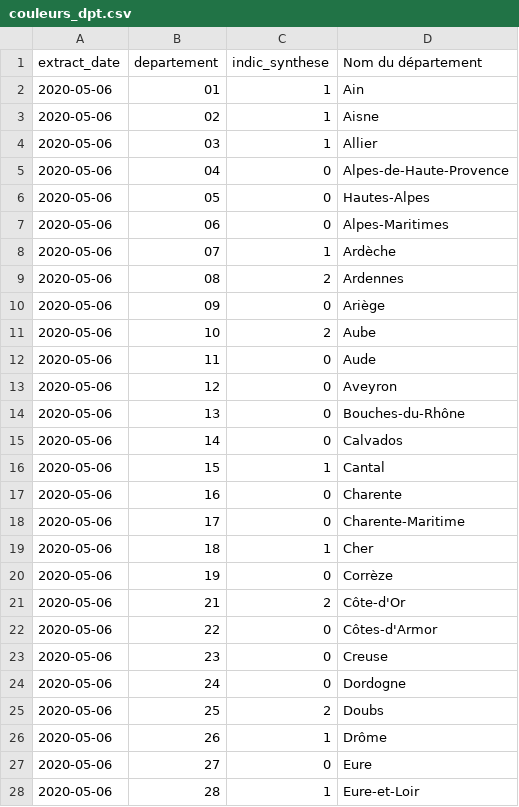
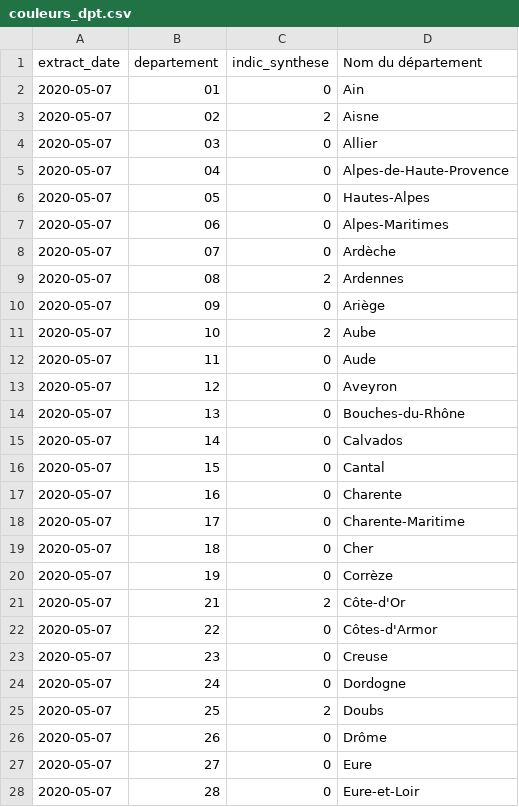
Before and after one commit to alphoenix/covid19, a CSV file: couleurs_dpt.csv, drawn as a sheet; only a part is shown; the diff covers the shown part only.

```diff
--- a/couleurs_dpt.csv
+++ b/couleurs_dpt.csv
@@ -1,28 +1,28 @@
 extract_date,departement,indic_synthese,Nom du département
-2020-05-06,01,1,Ain
-2020-05-06,02,1,Aisne
-2020-05-06,03,1,Allier
-2020-05-06,04,0,Alpes-de-Haute-Provence
-2020-05-06,05,0,Hautes-Alpes
-2020-05-06,06,0,Alpes-Maritimes
-2020-05-06,07,1,Ardèche
-2020-05-06,08,2,Ardennes
-2020-05-06,09,0,Ariège
-2020-05-06,10,2,Aube
-2020-05-06,11,0,Aude
-2020-05-06,12,0,Aveyron
-2020-05-06,13,0,Bouches-du-Rhône
-2020-05-06,14,0,Calvados
-2020-05-06,15,1,Cantal
-2020-05-06,16,0,Charente
-2020-05-06,17,0,Charente-Maritime
-2020-05-06,18,1,Cher
-2020-05-06,19,0,Corrèze
-2020-05-06,21,2,Côte-d'Or
-2020-05-06,22,0,Côtes-d'Armor
-2020-05-06,23,0,Creuse
-2020-05-06,24,0,Dordogne
-2020-05-06,25,2,Doubs
-2020-05-06,26,1,Drôme
-2020-05-06,27,0,Eure
-2020-05-06,28,1,Eure-et-Loir
+2020-05-07,01,0,Ain
+2020-05-07,02,2,Aisne
+2020-05-07,03,0,Allier
+2020-05-07,04,0,Alpes-de-Haute-Provence
+2020-05-07,05,0,Hautes-Alpes
+2020-05-07,06,0,Alpes-Maritimes
+2020-05-07,07,0,Ardèche
+2020-05-07,08,2,Ardennes
+2020-05-07,09,0,Ariège
+2020-05-07,10,2,Aube
+2020-05-07,11,0,Aude
+2020-05-07,12,0,Aveyron
+2020-05-07,13,0,Bouches-du-Rhône
+2020-05-07,14,0,Calvados
+2020-05-07,15,0,Cantal
+2020-05-07,16,0,Charente
+2020-05-07,17,0,Charente-Maritime
+2020-05-07,18,0,Cher
+2020-05-07,19,0,Corrèze
+2020-05-07,21,2,Côte-d'Or
+2020-05-07,22,0,Côtes-d'Armor
+2020-05-07,23,0,Creuse
+2020-05-07,24,0,Dordogne
+2020-05-07,25,2,Doubs
+2020-05-07,26,0,Drôme
+2020-05-07,27,0,Eure
+2020-05-07,28,0,Eure-et-Loir
```
Also changed, not shown: 89 edited cells elsewhere in this file, carte_dpt.csv, croissance_hosp.csv, 4 other files.
